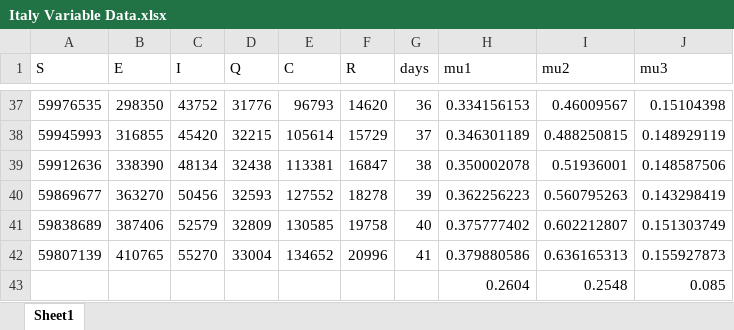
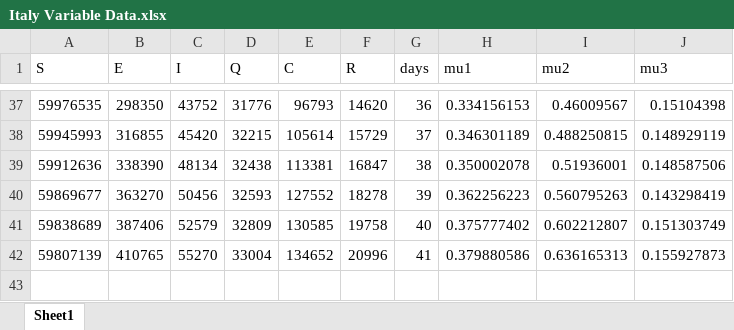
Before and after one commit to guptasamarth61/COVID-19, an Excel workbook: Italy Variable Data.xlsx, sheet Sheet1, drawn as a sheet; only a part is shown, gaps mark what is left out; values as stored, in another font and other column widths than the file's, no borders; the diff names each change by its address in the sheet, - before the commit and + after, or states it on an @@ line.

Commit message:
Updated data

```diff
--- a/Italy Variable Data.xlsx (sheet Sheet1)
+++ b/Italy Variable Data.xlsx (sheet Sheet1)
-row 43:  |  |  |  |  |  |  | 0.2604 | 0.2548 | 0.085
```
